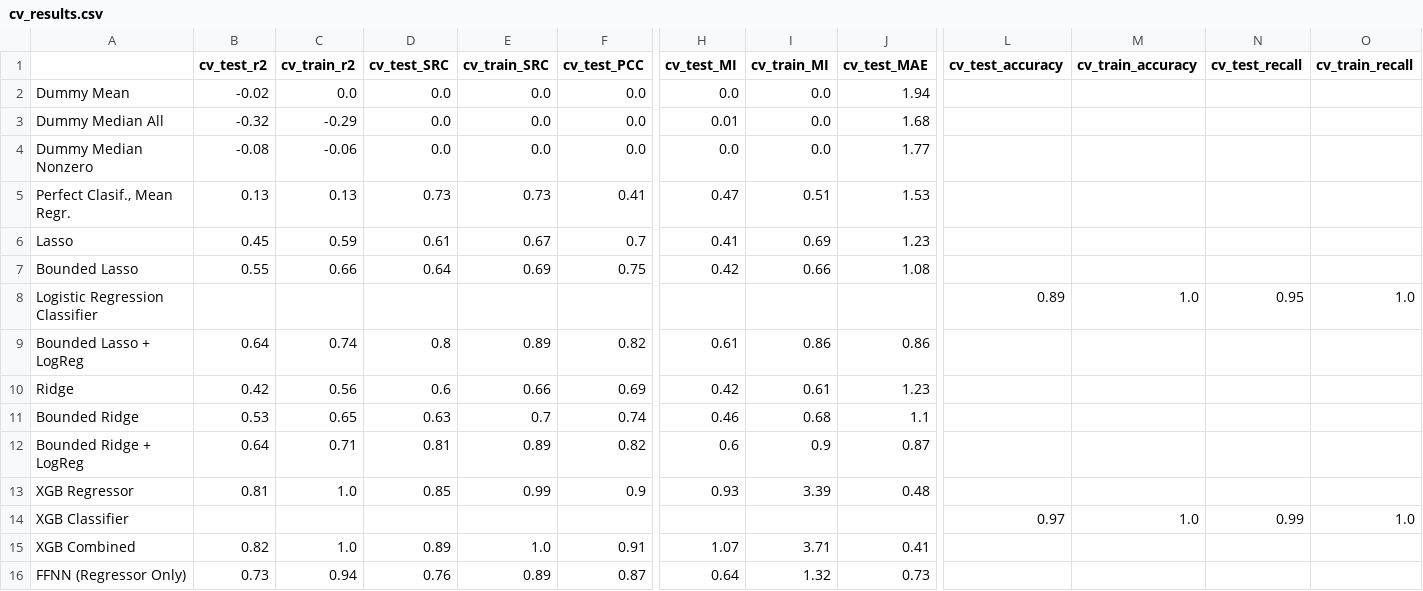
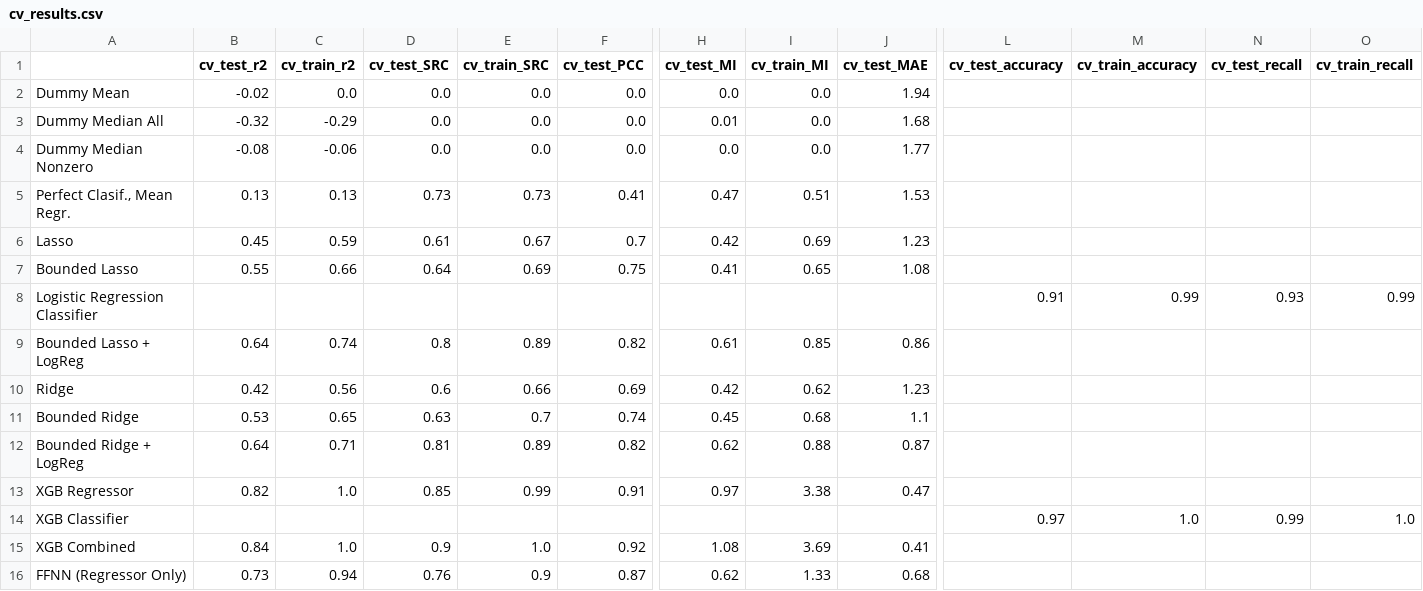
Before and after one commit to IBPA/dairyML, a CSV file: reports/cv_results.csv, drawn as a sheet; only a part is shown, gaps mark what is left out; the diff names each change by its address in the sheet, - before the commit and + after, or states it on an @@ line.

```diff
--- a/reports/cv_results.csv
+++ b/reports/cv_results.csv
-H6 (cv_test_MI): 0.41
+H6 (cv_test_MI): 0.42
-H7 (cv_test_MI): 0.42
+H7 (cv_test_MI): 0.41
-I7 (cv_train_MI): 0.66
+I7 (cv_train_MI): 0.65
-L8 (cv_test_accuracy): 0.89
+L8 (cv_test_accuracy): 0.91
-M8 (cv_train_accuracy): 1.0
+M8 (cv_train_accuracy): 0.99
-N8 (cv_test_recall): 0.95
+N8 (cv_test_recall): 0.93
-O8 (cv_train_recall): 1.0
+O8 (cv_train_recall): 0.99
-I9 (cv_train_MI): 0.86
+I9 (cv_train_MI): 0.85
-I10 (cv_train_MI): 0.61
+I10 (cv_train_MI): 0.62
-H11 (cv_test_MI): 0.46
+H11 (cv_test_MI): 0.45
-H12 (cv_test_MI): 0.6
+H12 (cv_test_MI): 0.62
-I12 (cv_train_MI): 0.9
+I12 (cv_train_MI): 0.88
-B13 (cv_test_r2): 0.81
+B13 (cv_test_r2): 0.82
-F13 (cv_test_PCC): 0.9
+F13 (cv_test_PCC): 0.91
-H13 (cv_test_MI): 0.93
+H13 (cv_test_MI): 0.97
-I13 (cv_train_MI): 3.39
+I13 (cv_train_MI): 3.38
-J13 (cv_test_MAE): 0.48
+J13 (cv_test_MAE): 0.47
-B15 (cv_test_r2): 0.82
+B15 (cv_test_r2): 0.84
-D15 (cv_test_SRC): 0.89
+D15 (cv_test_SRC): 0.9
-F15 (cv_test_PCC): 0.91
+F15 (cv_test_PCC): 0.92
-H15 (cv_test_MI): 1.07
+H15 (cv_test_MI): 1.08
-I15 (cv_train_MI): 3.71
+I15 (cv_train_MI): 3.69
-E16 (cv_train_SRC): 0.89
+E16 (cv_train_SRC): 0.9
-H16 (cv_test_MI): 0.64
+H16 (cv_test_MI): 0.62
-I16 (cv_train_MI): 1.32
+I16 (cv_train_MI): 1.33
-J16 (cv_test_MAE): 0.73
+J16 (cv_test_MAE): 0.68
```
Also changed, not shown: src/ffnn_coef.csv, 22 other files.
